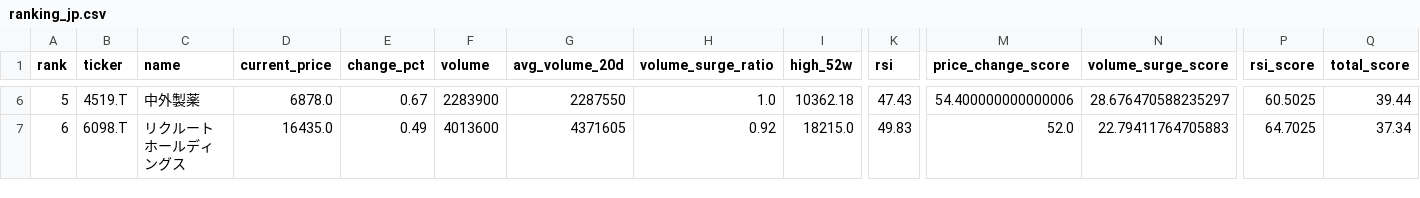
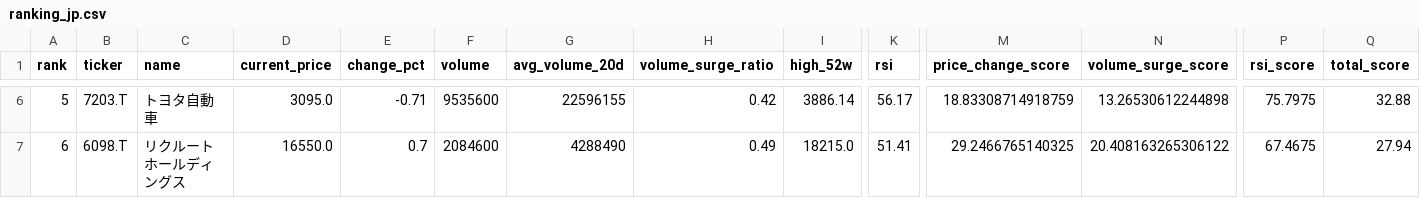
Before and after one commit to ynokinawa19-lgtm/stock-ranking-app, a CSV file: data/ranking_jp.csv, drawn as a sheet; only a part is shown, gaps mark what is left out; the diff covers the shown part only; the diff names each change by its address in the sheet, - before the commit and + after, or states it on an @@ line.

```diff
--- a/data/ranking_jp.csv
+++ b/data/ranking_jp.csv
-B6 (ticker): 4519.T
+B6 (ticker): 7203.T
-C6 (name): 中外製薬
+C6 (name): トヨタ自動車
-D6 (current_price): 6878.0
+D6 (current_price): 3095.0
-E6 (change_pct): 0.67
+E6 (change_pct): -0.71
-F6 (volume): 2283900
+F6 (volume): 9535600
-G6 (avg_volume_20d): 2287550
+G6 (avg_volume_20d): 22596155
-H6 (volume_surge_ratio): 1.0
+H6 (volume_surge_ratio): 0.42
-I6 (high_52w): 10362.18
+I6 (high_52w): 3886.14
-K6 (rsi): 47.43
+K6 (rsi): 56.17
-M6 (price_change_score): 54.400000000000006
+M6 (price_change_score): 18.83308714918759
-N6 (volume_surge_score): 28.676470588235297
+N6 (volume_surge_score): 13.26530612244898
-P6 (rsi_score): 60.5025
+P6 (rsi_score): 75.7975
-Q6 (total_score): 39.44
+Q6 (total_score): 32.88
-D7 (current_price): 16435.0
+D7 (current_price): 16550.0
-E7 (change_pct): 0.49
+E7 (change_pct): 0.7
-F7 (volume): 4013600
+F7 (volume): 2084600
-G7 (avg_volume_20d): 4371605
+G7 (avg_volume_20d): 4288490
-H7 (volume_surge_ratio): 0.92
+H7 (volume_surge_ratio): 0.49
-K7 (rsi): 49.83
+K7 (rsi): 51.41
-M7 (price_change_score): 52.0
+M7 (price_change_score): 29.2466765140325
-N7 (volume_surge_score): 22.79411764705883
+N7 (volume_surge_score): 20.408163265306122
-P7 (rsi_score): 64.7025
+P7 (rsi_score): 67.4675
-Q7 (total_score): 37.34
+Q7 (total_score): 27.94
```
Also changed, not shown: 177 edited cells elsewhere in this file, data/ranking_us.csv, 3 other files.
